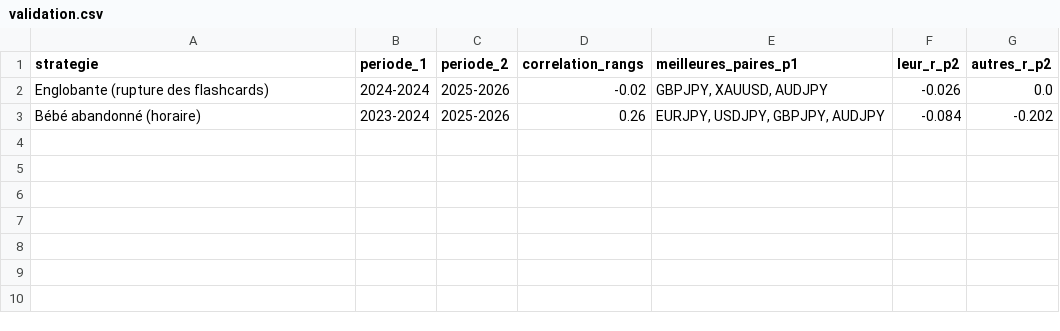
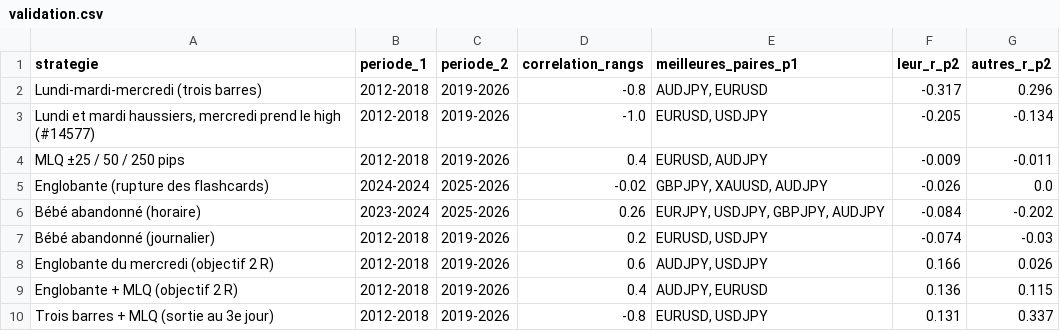
Before and after one commit to MTall97/forex_analysis, a CSV file: data/par_paire/validation.csv, drawn as a sheet; the diff names each change by its address in the sheet, - before the commit and + after, or states it on an @@ line.

```diff
--- a/data/par_paire/validation.csv
+++ b/data/par_paire/validation.csv
+row 2: Lundi-mardi-mercredi (trois barres) | 2012-2018 | 2019-2026 | -0.8 | AUDJPY, EURUSD | -0.317 | 0.296
+row 3: Lundi et mardi haussiers, mercredi prend le high (#14577) | 2012-2018 | 2019-2026 | -1.0 | EURUSD, USDJPY | -0.205 | -0.134
+row 4: MLQ ±25 / 50 / 250 pips | 2012-2018 | 2019-2026 | 0.4 | EURUSD, AUDJPY | -0.009 | -0.011
+row 7: Bébé abandonné (journalier) | 2012-2018 | 2019-2026 | 0.2 | EURUSD, USDJPY | -0.074 | -0.03
+row 8: Englobante du mercredi (objectif 2 R) | 2012-2018 | 2019-2026 | 0.6 | AUDJPY, USDJPY | 0.166 | 0.026
+row 9: Englobante + MLQ (objectif 2 R) | 2012-2018 | 2019-2026 | 0.4 | AUDJPY, EURUSD | 0.136 | 0.115
+row 10: Trois barres + MLQ (sortie au 3e jour) | 2012-2018 | 2019-2026 | -0.8 | EURUSD, USDJPY | 0.131 | 0.337
```
Also changed, not shown: 41 other files.
